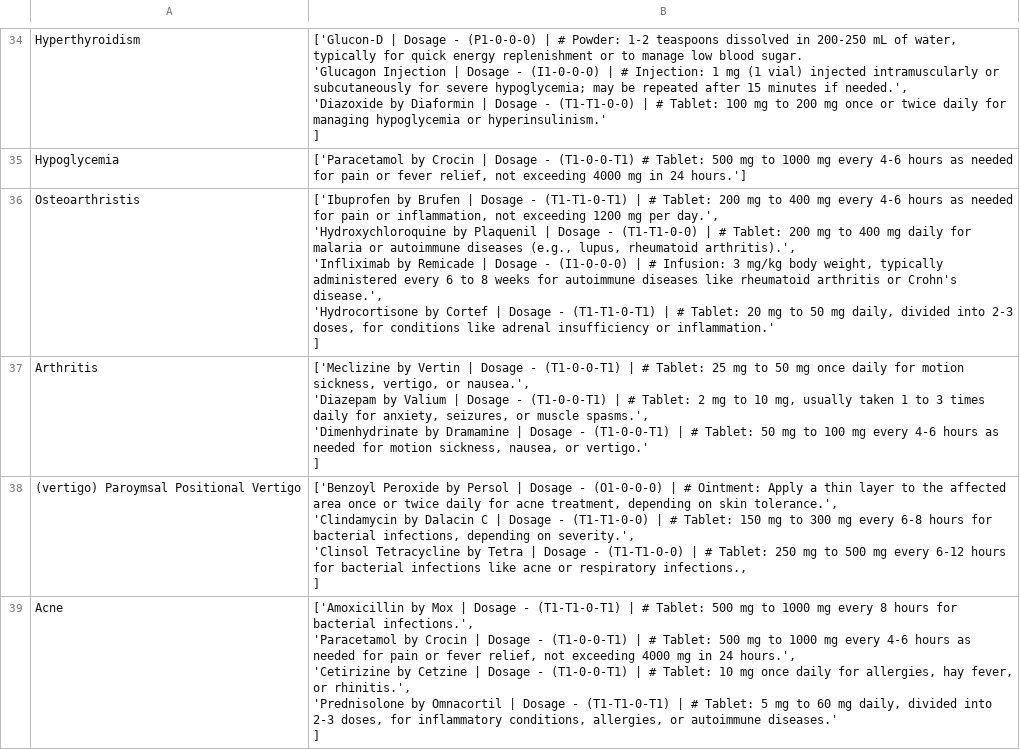
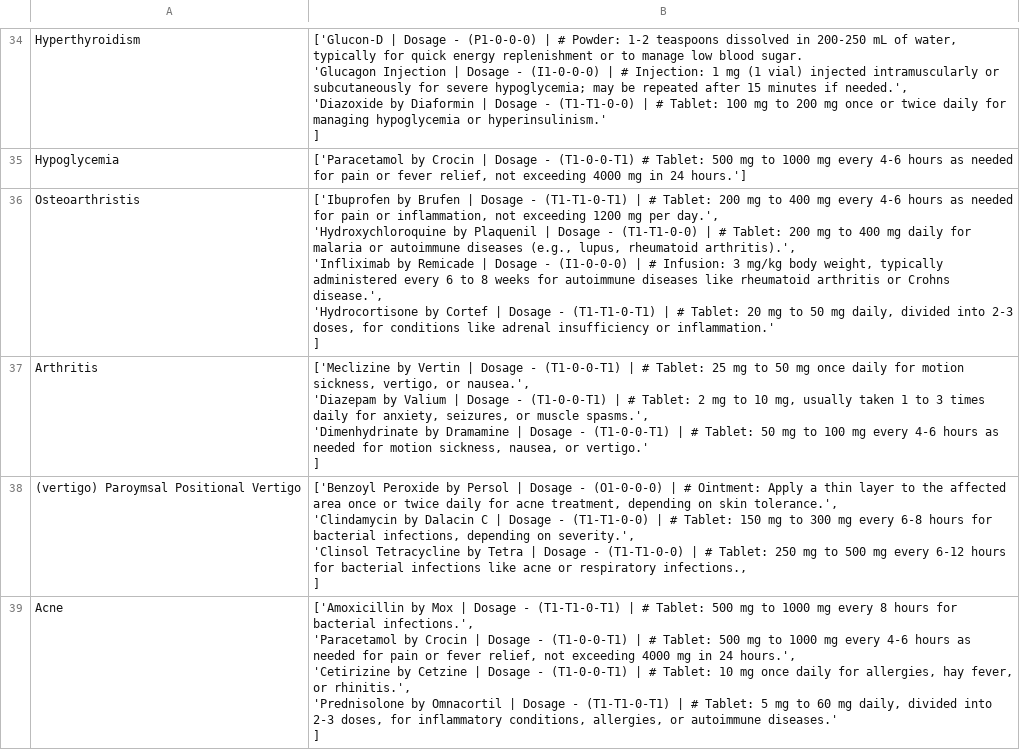
Before and after one commit to Mohak-HoWaN/Health-Care-Center, a CSV file: datasets/medicines.csv, drawn as a sheet; only a part is shown, gaps mark what is left out; the diff covers the shown part only.

```diff
--- a/datasets/medicines.csv
+++ b/datasets/medicines.csv
@@ -147,7 +147,7 @@ Hyperthyroidism,"['Glucon-D | Dosage - (P1-0-0-0) | # Powder: 1-2 teaspoons diss
 Hypoglycemia,"['Paracetamol by Crocin | Dosage - (T1-0-0-T1)  # Tablet: 500 mg to 1000 mg every 4-6 hours as needed for pain or fever relief, not exceeding 4000 mg in 24 hours.']"
-Osteoarthristis,"['Ibuprofen by Brufen | Dosage - (T1-T1-0-T1) | # Tablet: 200 mg to 400 mg every 4-6 hours as needed for pain or inflammation, not exceeding 1200 mg per day.',
-    'Hydroxychloroquine by Plaquenil | Dosage - (T1-T1-0-0) | # Tablet: 200 mg to 400 mg daily for malaria or autoimmune diseases (e.g., lupus, rheumatoid arthritis).',
-    'Infliximab by Remicade | Dosage - (I1-0-0-0) | # Infusion: 3 mg/kg body weight, typically administered every 6 to 8 weeks for autoimmune diseases like rheumatoid arthritis or Crohn's disease.',
-    'Hydrocortisone by Cortef | Dosage - (T1-T1-0-T1) | # Tablet: 20 mg to 50 mg daily, divided into 2-3 doses, for conditions like adrenal insufficiency or inflammation.'
-]"
+Osteoarthristis,"['Ibuprofen by Brufen | Dosage - (T1-T1-0-T1) | # Tablet: 200 mg to 400 mg every 4-6 hours as needed for pain or inflammation, not exceeding 1200 mg per day.',
+    'Hydroxychloroquine by Plaquenil | Dosage - (T1-T1-0-0) | # Tablet: 200 mg to 400 mg daily for malaria or autoimmune diseases (e.g., lupus, rheumatoid arthritis).',
+    'Infliximab by Remicade | Dosage - (I1-0-0-0) | # Infusion: 3 mg/kg body weight, typically administered every 6 to 8 weeks for autoimmune diseases like rheumatoid arthritis or Crohns disease.',
+    'Hydrocortisone by Cortef | Dosage - (T1-T1-0-T1) | # Tablet: 20 mg to 50 mg daily, divided into 2-3 doses, for conditions like adrenal insufficiency or inflammation.'
+]"
 Arthritis,"['Meclizine by Vertin | Dosage - (T1-0-0-T1) | # Tablet: 25 mg to 50 mg once daily for motion sickness, vertigo, or nausea.',
```
Also changed, not shown: 6 edited cells elsewhere in this file, 11 other files.
